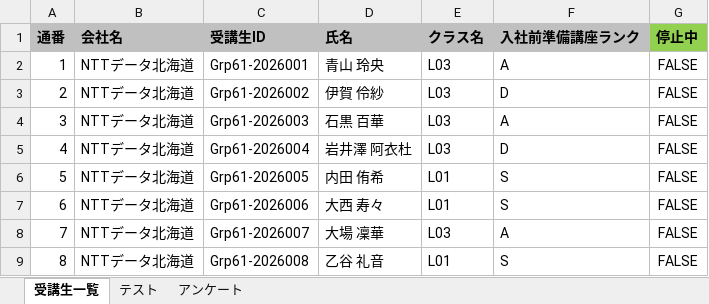
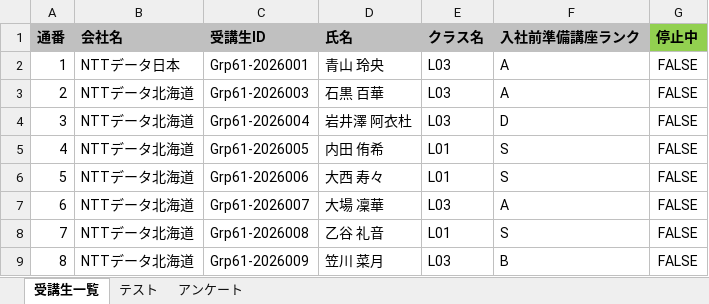
Before and after one commit to nishida2073/project_management, an Excel workbook: tool/track-aggregator/master/地域共催-2026.xlsx, sheet 受講生一覧, drawn as a sheet; only a part is shown; the shorter side is filled out with more unchanged rows; values as stored, in another font and other column widths than the file's, no borders; removed rows and columns are numbered as before the commit, all else as after; the diff names each change by its address in the sheet, - before the commit and + after, or states it on an @@ line.

```diff
--- a/tool/track-aggregator/master/地域共催-2026.xlsx (sheet 受講生一覧)
+++ b/tool/track-aggregator/master/地域共催-2026.xlsx (sheet 受講生一覧)
-B2 (会社名): NTTデータ北海道
+B2 (会社名): NTTデータ日本
-row 3: 2 | NTTデータ北海道 | Grp61-2026002 | 伊賀 伶紗 | L03 | D | FALSE
@@ column A (通番) renumbered from row 3 down @@
```
Also changed, not shown: sheet テスト, tool/track-aggregator/master/地域共催-2025.xlsx, 3 other files.
